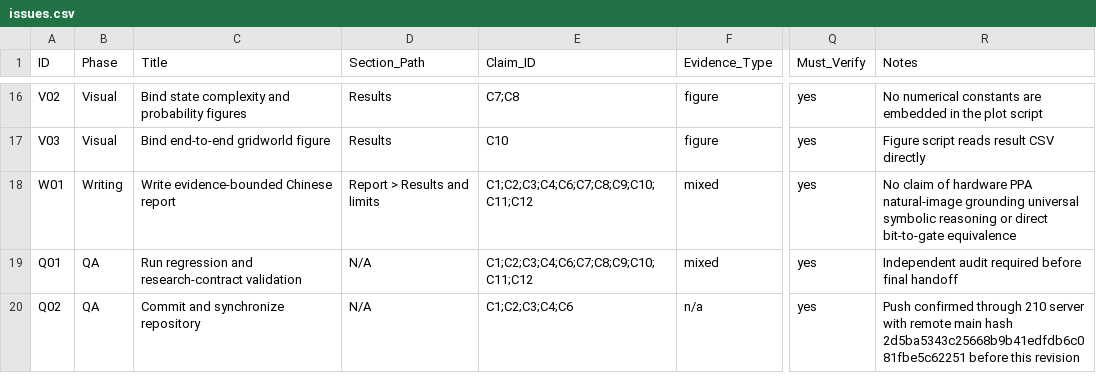
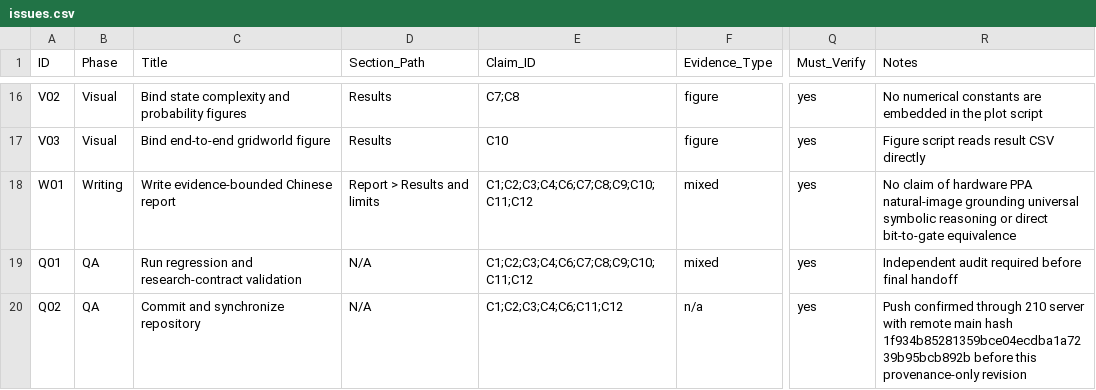
Before and after one commit to chaochao825/symbolic_logic, a CSV file: issues/issues.csv, drawn as a sheet; only a part is shown, gaps mark what is left out; the diff names each change by its address in the sheet, - before the commit and + after, or states it on an @@ line.

Commit message:
Record final remote synchronization

```diff
--- a/issues/issues.csv
+++ b/issues/issues.csv
-E20 (Claim_ID): C1;C2;C3;C4;C6
+E20 (Claim_ID): C1;C2;C3;C4;C6;C11;C12
-R20 (Notes): …main hash 2d5ba5343c25668b9b41edfdb6c081fbe5c62251 before this revision
+R20 (Notes): …main hash 1f934b85281359bce04ecdba1a7239b95bcb892b before this provenance-only revision
```
